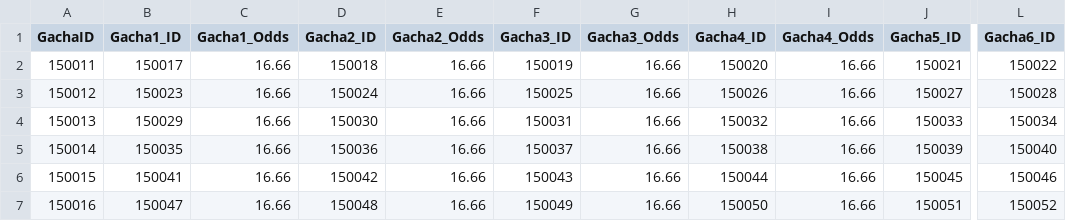
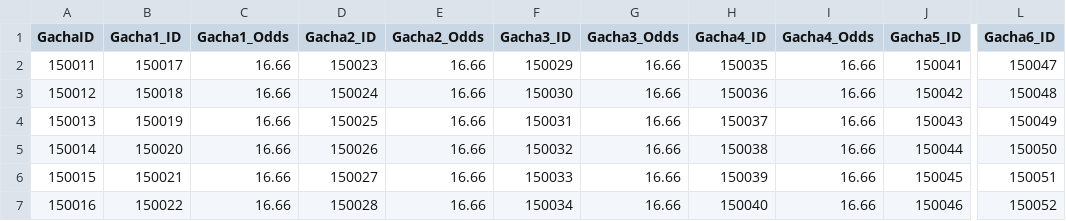
Before and after one commit to Kim-coding/SkillMaster, a CSV file: Assets/Resources/Table/GachaPartTable.csv, drawn as a sheet; only a part is shown, gaps mark what is left out; the diff names each change by its address in the sheet, - before the commit and + after, or states it on an @@ line.

Commit message:
장비 부위 테이블 수정

```diff
--- a/Assets/Resources/Table/GachaPartTable.csv
+++ b/Assets/Resources/Table/GachaPartTable.csv
-D2 (Gacha2_ID): 150018
+D2 (Gacha2_ID): 150023
-F2 (Gacha3_ID): 150019
+F2 (Gacha3_ID): 150029
-H2 (Gacha4_ID): 150020
+H2 (Gacha4_ID): 150035
-J2 (Gacha5_ID): 150021
+J2 (Gacha5_ID): 150041
-L2 (Gacha6_ID): 150022
+L2 (Gacha6_ID): 150047
-B3 (Gacha1_ID): 150023
+B3 (Gacha1_ID): 150018
-F3 (Gacha3_ID): 150025
+F3 (Gacha3_ID): 150030
-H3 (Gacha4_ID): 150026
+H3 (Gacha4_ID): 150036
-J3 (Gacha5_ID): 150027
+J3 (Gacha5_ID): 150042
-L3 (Gacha6_ID): 150028
+L3 (Gacha6_ID): 150048
-B4 (Gacha1_ID): 150029
+B4 (Gacha1_ID): 150019
-D4 (Gacha2_ID): 150030
+D4 (Gacha2_ID): 150025
-H4 (Gacha4_ID): 150032
+H4 (Gacha4_ID): 150037
-J4 (Gacha5_ID): 150033
+J4 (Gacha5_ID): 150043
-L4 (Gacha6_ID): 150034
+L4 (Gacha6_ID): 150049
-B5 (Gacha1_ID): 150035
+B5 (Gacha1_ID): 150020
-D5 (Gacha2_ID): 150036
+D5 (Gacha2_ID): 150026
-F5 (Gacha3_ID): 150037
+F5 (Gacha3_ID): 150032
-J5 (Gacha5_ID): 150039
+J5 (Gacha5_ID): 150044
-L5 (Gacha6_ID): 150040
+L5 (Gacha6_ID): 150050
-B6 (Gacha1_ID): 150041
+B6 (Gacha1_ID): 150021
-D6 (Gacha2_ID): 150042
+D6 (Gacha2_ID): 150027
-F6 (Gacha3_ID): 150043
+F6 (Gacha3_ID): 150033
-H6 (Gacha4_ID): 150044
+H6 (Gacha4_ID): 150039
-L6 (Gacha6_ID): 150046
+L6 (Gacha6_ID): 150051
-B7 (Gacha1_ID): 150047
+B7 (Gacha1_ID): 150022
-D7 (Gacha2_ID): 150048
+D7 (Gacha2_ID): 150028
-F7 (Gacha3_ID): 150049
+F7 (Gacha3_ID): 150034
-H7 (Gacha4_ID): 150050
+H7 (Gacha4_ID): 150040
-J7 (Gacha5_ID): 150051
+J7 (Gacha5_ID): 150046
```
